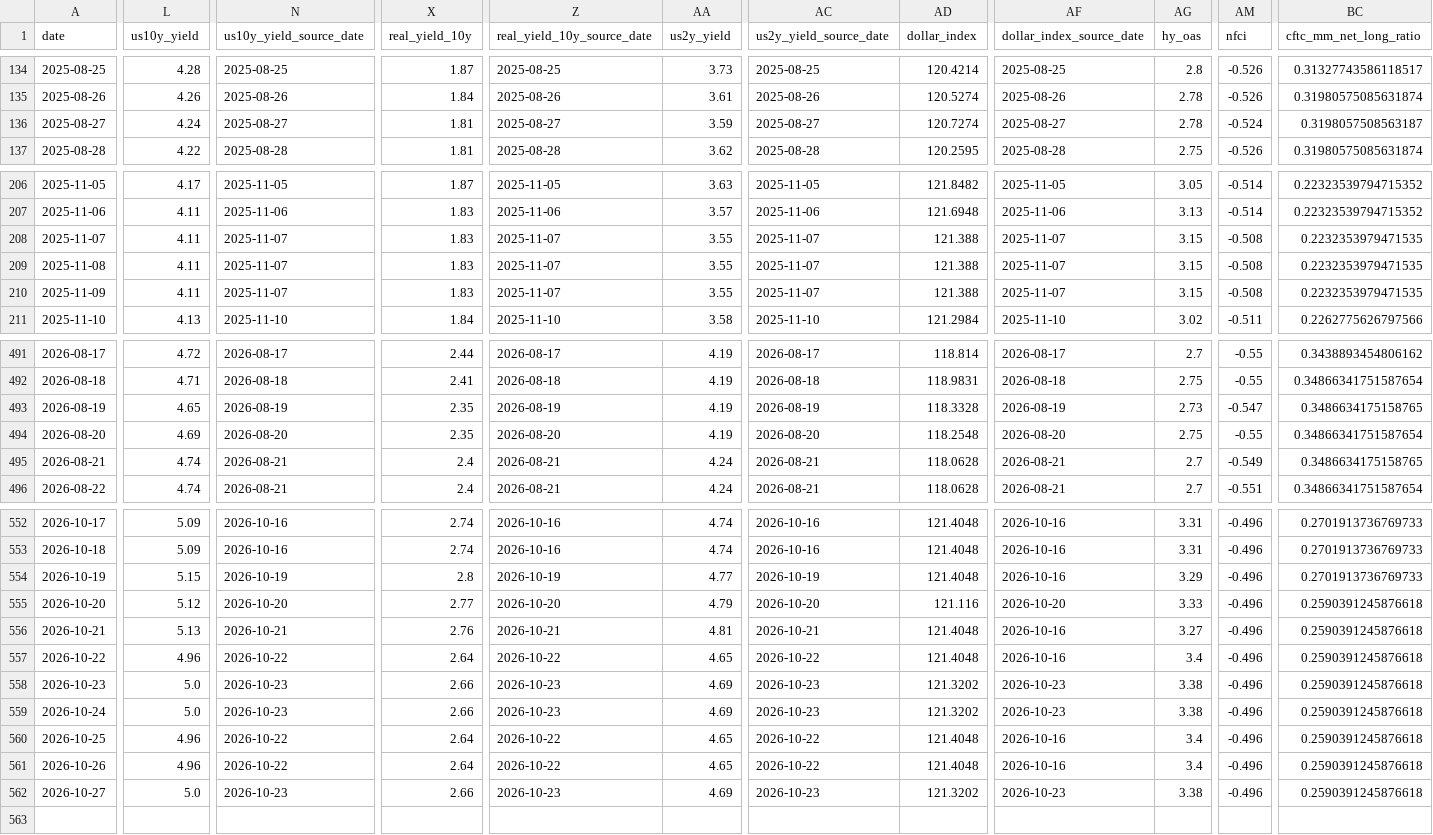
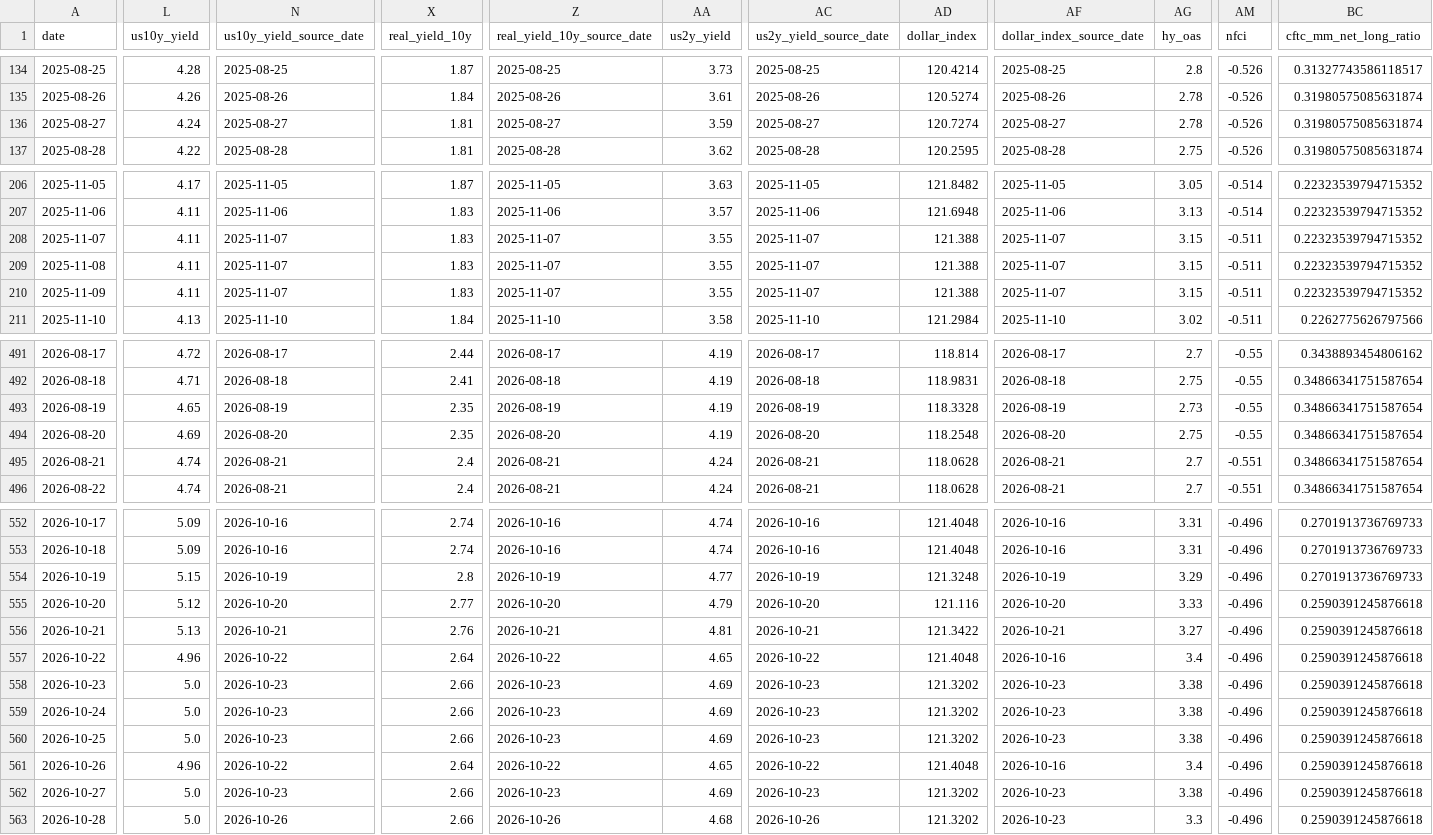
Before and after one commit to lihaoyuan-afk/github-ai-daily-report, a CSV file: GoldHunter/data/history.csv, drawn as a sheet; only a part is shown, gaps mark what is left out; rows hold the shown columns only; the diff covers the shown part only; the diff names each change by its address in the sheet, - before the commit and + after, or states it on an @@ line.

```diff
--- a/GoldHunter/data/history.csv
+++ b/GoldHunter/data/history.csv
-AM136 (nfci): -0.524
+AM136 (nfci): -0.526
-BC136 (cftc_mm_net_long_ratio): 0.3198057508563187
+BC136 (cftc_mm_net_long_ratio): 0.31980575085631874
-AM208:AM210 (nfci): -0.508
+AM208:AM210 (nfci): -0.511
-BC208:BC210 (cftc_mm_net_long_ratio): 0.2232353979471535
+BC208:BC210 (cftc_mm_net_long_ratio): 0.22323539794715352
-AM493 (nfci): -0.547
+AM493 (nfci): -0.55
-BC493 (cftc_mm_net_long_ratio): 0.3486634175158765
+BC493 (cftc_mm_net_long_ratio): 0.34866341751587654
-AM495 (nfci): -0.549
+AM495 (nfci): -0.551
-BC495 (cftc_mm_net_long_ratio): 0.3486634175158765
+BC495 (cftc_mm_net_long_ratio): 0.34866341751587654
-AD554 (dollar_index): 121.4048
+AD554 (dollar_index): 121.3248
-AF554 (dollar_index_source_date): 2026-10-16
+AF554 (dollar_index_source_date): 2026-10-19
-AD556 (dollar_index): 121.4048
+AD556 (dollar_index): 121.3422
-AF556 (dollar_index_source_date): 2026-10-16
+AF556 (dollar_index_source_date): 2026-10-21
-L560 (us10y_yield): 4.96
+L560 (us10y_yield): 5.0
-N560 (us10y_yield_source_date): 2026-10-22
+N560 (us10y_yield_source_date): 2026-10-23
-X560 (real_yield_10y): 2.64
+X560 (real_yield_10y): 2.66
-Z560 (real_yield_10y_source_date): 2026-10-22
+Z560 (real_yield_10y_source_date): 2026-10-23
-AA560 (us2y_yield): 4.65
+AA560 (us2y_yield): 4.69
-AC560 (us2y_yield_source_date): 2026-10-22
+AC560 (us2y_yield_source_date): 2026-10-23
-AD560 (dollar_index): 121.4048
+AD560 (dollar_index): 121.3202
-AF560 (dollar_index_source_date): 2026-10-16
+AF560 (dollar_index_source_date): 2026-10-23
-AG560 (hy_oas): 3.4
+AG560 (hy_oas): 3.38
+row 563: 2026-10-28 | 5.0 | 2026-10-26 | 2.66 | 2026-10-26 | 4.68 | 2026-10-26 | 121.3202 | 2026-10-23 | 3.3 | -0.496 | 0.2590391245876618
```
Also changed, not shown: 15 edited cells elsewhere in this file, 3 other files.
